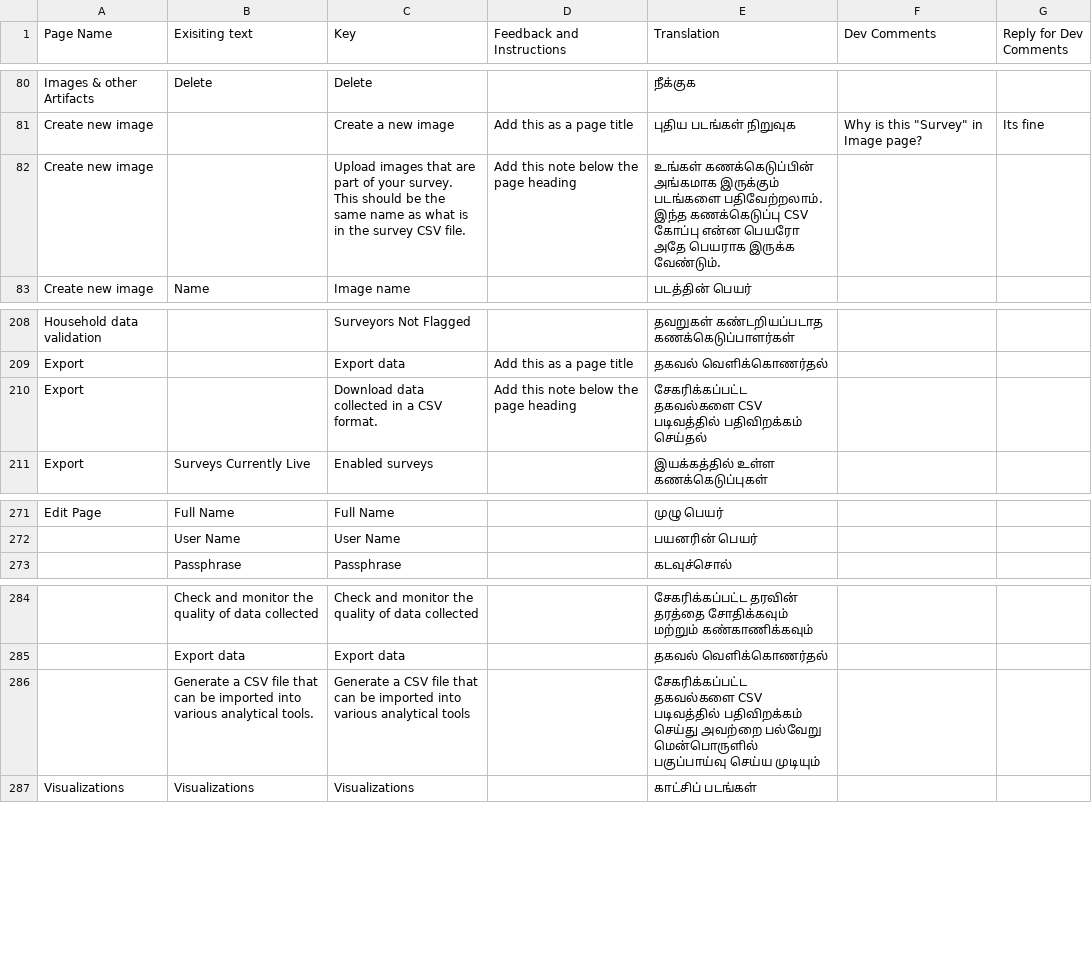
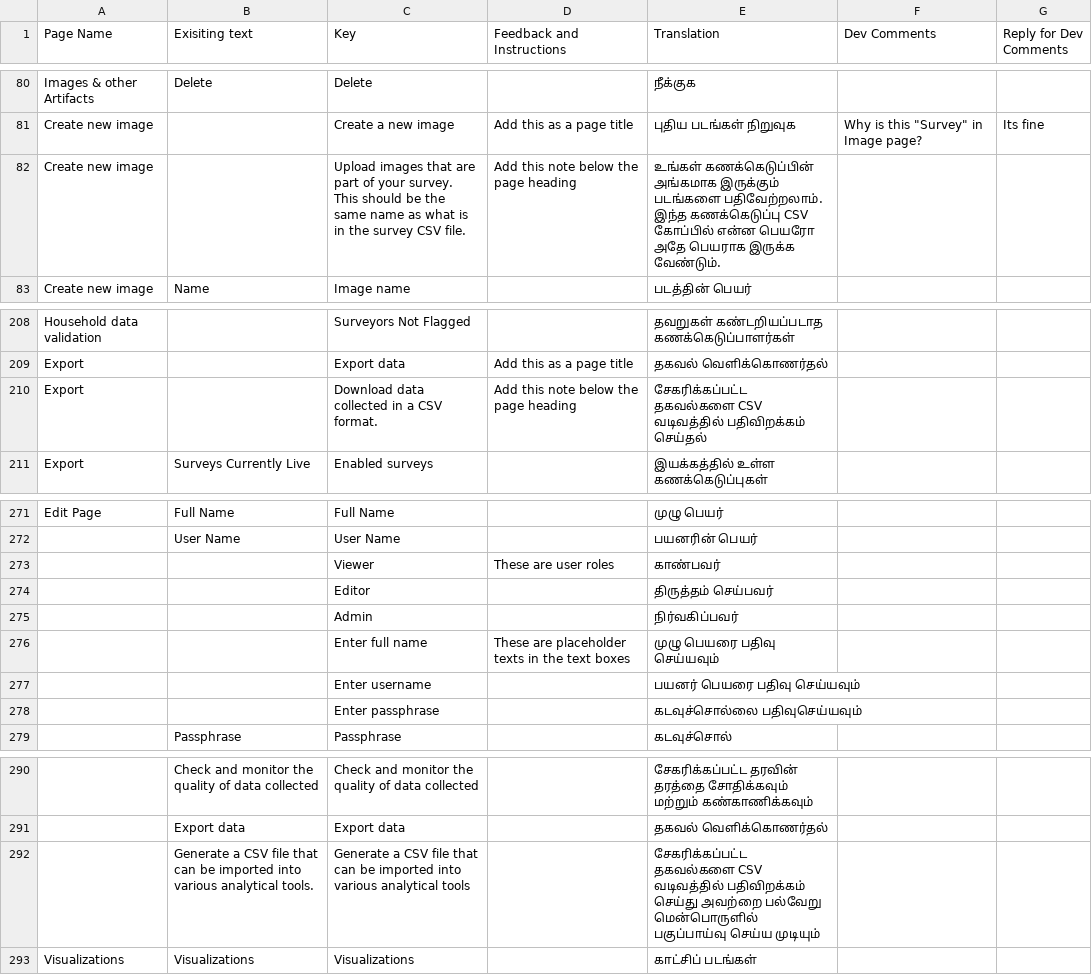
Before and after one commit to Village-Development-and-Planning/website, a CSV file: config/translations.csv, drawn as a sheet; only a part is shown, gaps mark what is left out; addresses are those after the commit; the diff names each change by its address in the sheet, - before the commit and + after, or states it on an @@ line.

```diff
--- a/config/translations.csv
+++ b/config/translations.csv
-E82 (Translation): …கணக்கெடுப்பு CSV கோப்பு என்ன பெயரோ…
+E82 (Translation): …கணக்கெடுப்பு CSV கோப்பில் என்ன பெயரோ…
-E210 (Translation): …தகவல்களை CSV படிவத்தில் பதிவிறக்கம் செய்தல்
+E210 (Translation): …தகவல்களை CSV வடிவத்தில் பதிவிறக்கம் செய்தல்
+row 273:  |  | Viewer | These are user roles | காண்பவர்
+row 274:  |  | Editor |  | திருத்தம் செய்பவர்
+row 275:  |  | Admin |  | நிர்வகிப்பவர்
+row 276:  |  | Enter full name | These are placeholder texts in the text boxes | முழு பெயரை பதிவு செய்யவும்
+row 277:  |  | Enter username |  | பயனர் பெயரை பதிவு செய்யவும்
+row 278:  |  | Enter passphrase |  | கடவுச்சொல்லை பதிவுசெய்யவும்
-E292 (Translation): …தகவல்களை CSV படிவத்தில் பதிவிறக்கம் செய்து…
+E292 (Translation): …தகவல்களை CSV வடிவத்தில் பதிவிறக்கம் செய்து…
```
Also changed, not shown: 7 other files.
